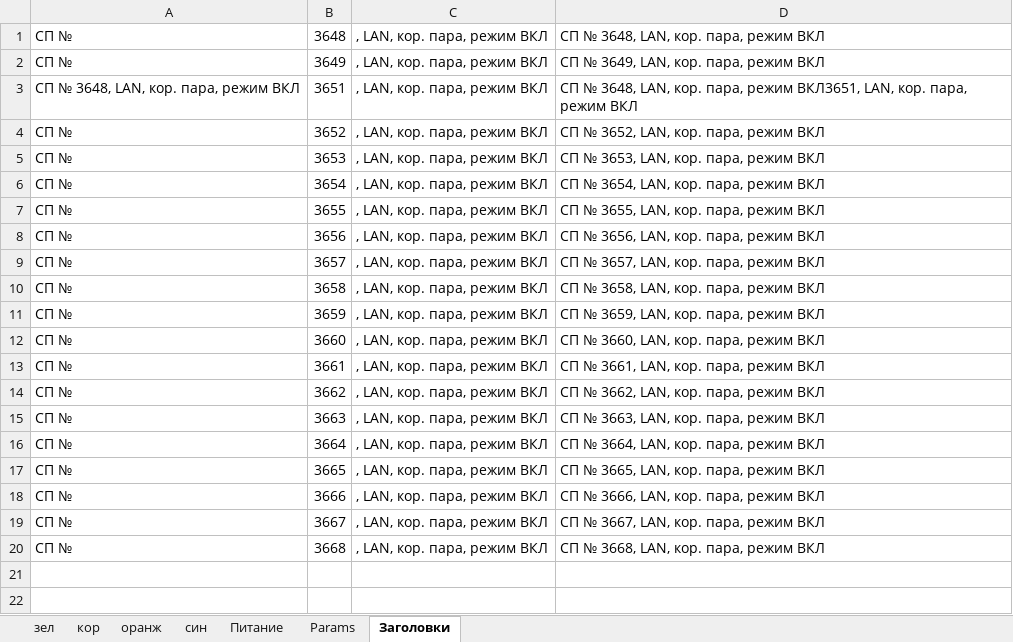
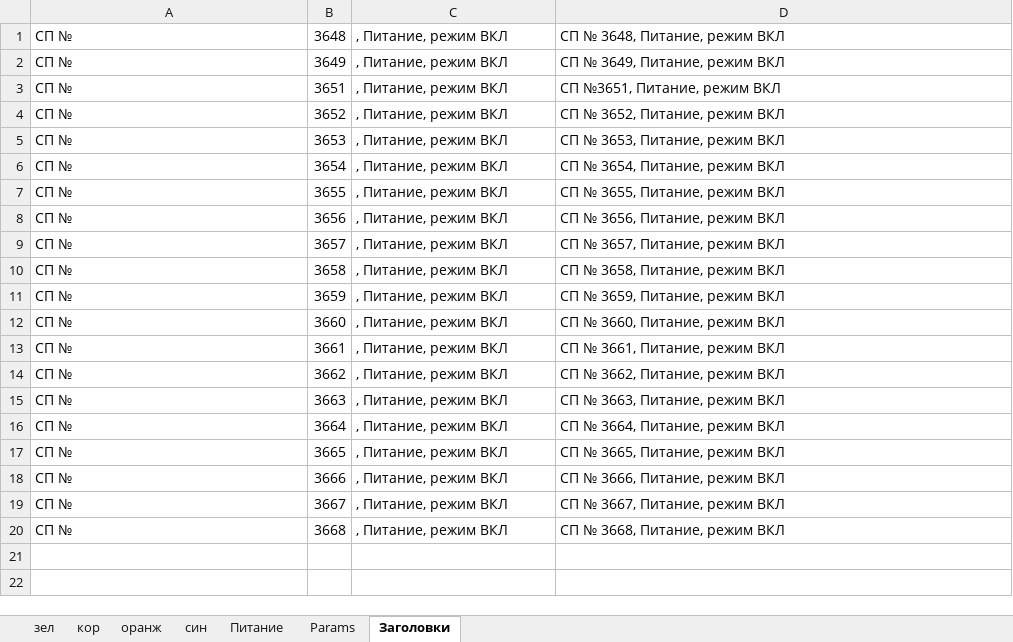
Before and after one commit to vster/Excel, an Excel workbook: develop/aep/calc/вкл_таб_3648-3668 develop.xlsm, sheet Заголовки, drawn as a sheet; only a part is shown; values as stored, in another font and other column widths than the file's, no borders; removed rows and columns are numbered as before the commit, all else as after; the diff covers the shown part only; the diff names each change by its address in the sheet, - before the commit and + after, or states it on an @@ line.

```diff
--- a/develop/aep/calc/вкл_таб_3648-3668 develop.xlsm (sheet Заголовки)
+++ b/develop/aep/calc/вкл_таб_3648-3668 develop.xlsm (sheet Заголовки)
-C1:C2: , LAN, кор. пара, режим ВКЛ
+C1:C2: , Питание, режим ВКЛ
-D1: СП № 3648, LAN, кор. пара, режим ВКЛ
+D1: СП № 3648, Питание, режим ВКЛ
-D2: СП № 3649, LAN, кор. пара, режим ВКЛ
+D2: СП № 3649, Питание, режим ВКЛ
-row 3: СП № 3648, LAN, кор. пара, режим ВКЛ | 3651 | , LAN, кор. пара, режим ВКЛ | СП № 3648, LAN, кор. пара, режим ВКЛ3651, LAN, кор. пара, режим ВКЛ
+row 3: СП № | 3651 | , Питание, режим ВКЛ | СП №3651, Питание, режим ВКЛ
-C4:C20: , LAN, кор. пара, режим ВКЛ
+C4:C20: , Питание, режим ВКЛ
-D4: СП № 3652, LAN, кор. пара, режим ВКЛ
+D4: СП № 3652, Питание, режим ВКЛ
-D5: СП № 3653, LAN, кор. пара, режим ВКЛ
+D5: СП № 3653, Питание, режим ВКЛ
-D6: СП № 3654, LAN, кор. пара, режим ВКЛ
+D6: СП № 3654, Питание, режим ВКЛ
-D7: СП № 3655, LAN, кор. пара, режим ВКЛ
+D7: СП № 3655, Питание, режим ВКЛ
-D8: СП № 3656, LAN, кор. пара, режим ВКЛ
+D8: СП № 3656, Питание, режим ВКЛ
-D9: СП № 3657, LAN, кор. пара, режим ВКЛ
+D9: СП № 3657, Питание, режим ВКЛ
-D10: СП № 3658, LAN, кор. пара, режим ВКЛ
+D10: СП № 3658, Питание, режим ВКЛ
-D11: СП № 3659, LAN, кор. пара, режим ВКЛ
+D11: СП № 3659, Питание, режим ВКЛ
-D12: СП № 3660, LAN, кор. пара, режим ВКЛ
+D12: СП № 3660, Питание, режим ВКЛ
-D13: СП № 3661, LAN, кор. пара, режим ВКЛ
+D13: СП № 3661, Питание, режим ВКЛ
-D14: СП № 3662, LAN, кор. пара, режим ВКЛ
+D14: СП № 3662, Питание, режим ВКЛ
-D15: СП № 3663, LAN, кор. пара, режим ВКЛ
+D15: СП № 3663, Питание, режим ВКЛ
-D16: СП № 3664, LAN, кор. пара, режим ВКЛ
+D16: СП № 3664, Питание, режим ВКЛ
-D17: СП № 3665, LAN, кор. пара, режим ВКЛ
+D17: СП № 3665, Питание, режим ВКЛ
-D18: СП № 3666, LAN, кор. пара, режим ВКЛ
+D18: СП № 3666, Питание, режим ВКЛ
-D19: СП № 3667, LAN, кор. пара, режим ВКЛ
+D19: СП № 3667, Питание, режим ВКЛ
-D20: СП № 3668, LAN, кор. пара, режим ВКЛ
+D20: СП № 3668, Питание, режим ВКЛ
```
Also changed, not shown: other rows of this sheet, sheet Питание, sheet оранж, sheet син, 1 other file.
